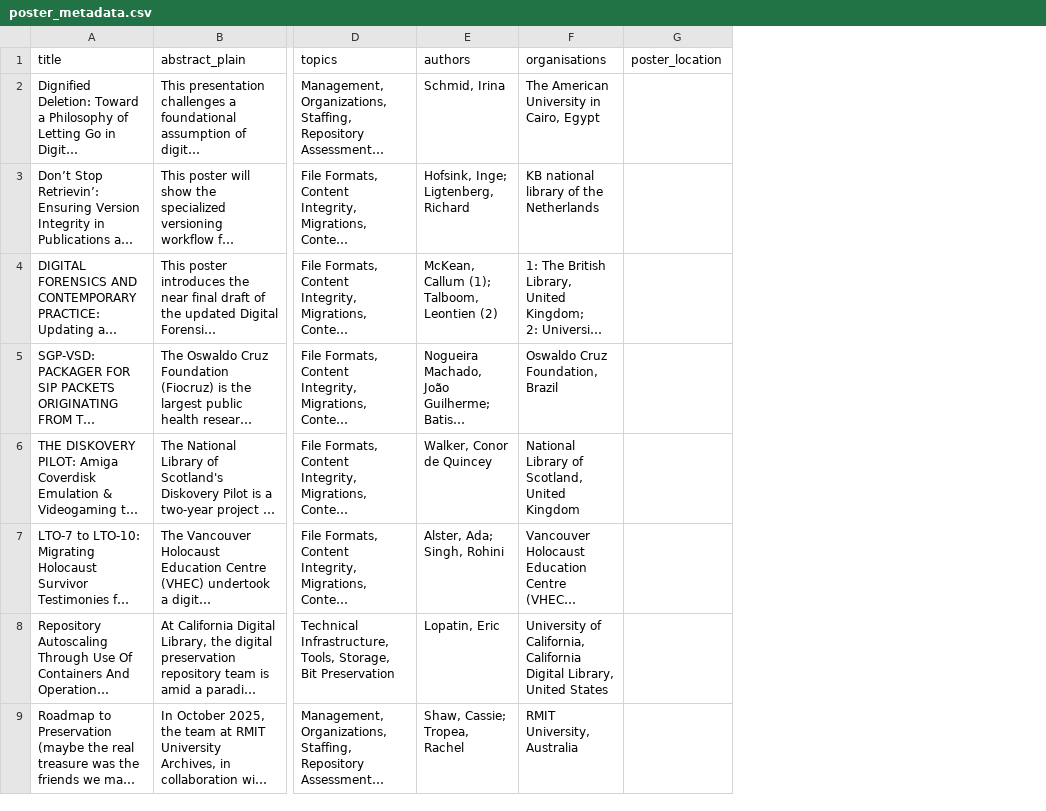
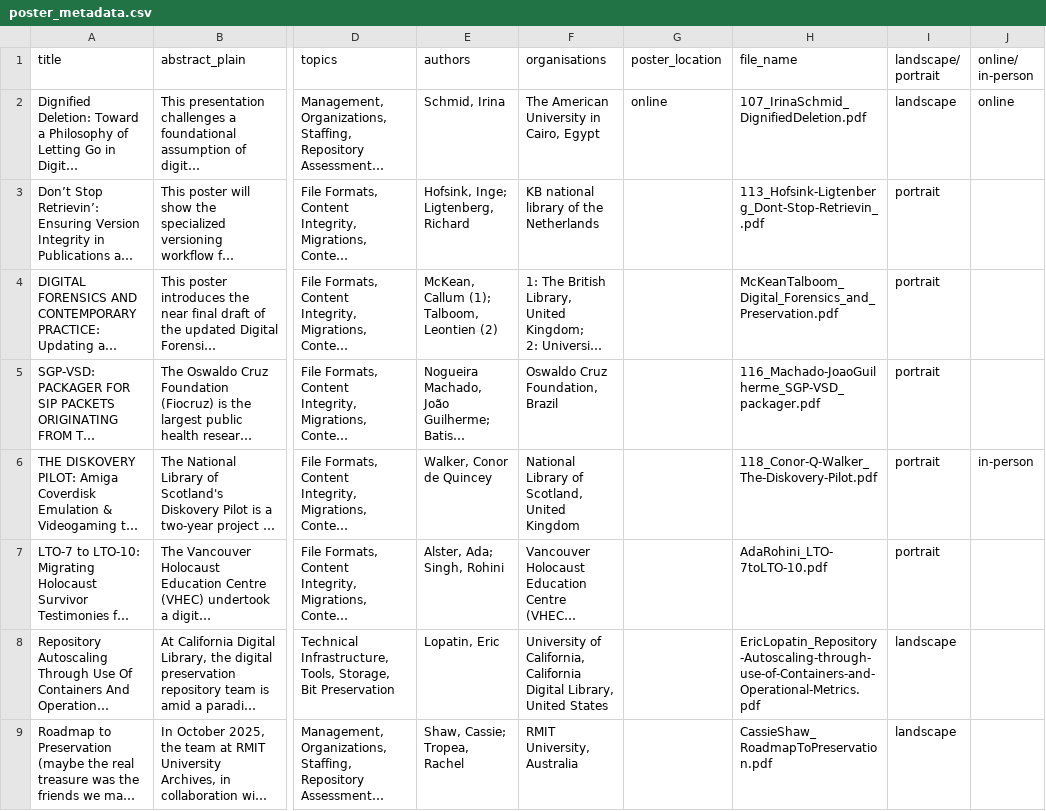
Before and after one commit to Francesca4242/iPres-2026-Posters, a CSV file: poster_metadata.csv, drawn as a sheet; only a part is shown, gaps mark what is left out; long unchanged cells end in …; the diff names each change by its address in the sheet, - before the commit and + after, or states it on an @@ line.

Commit message:
Add files via upload

```diff
--- a/poster_metadata.csv
+++ b/poster_metadata.csv
+column H (file_name), rows 2-9: 107_IrinaSchmid_DignifiedDeletion.pdf | 113_Hofsink-Ligtenberg_Dont-Stop-Retrievin_.pdf | McKeanTalboom_Digital_Forensics_and_Preservation.pdf | 116_Machado-JoaoGuilherme_SGP-VSD_packager.pdf | 118_Conor-Q-Walker_The-Diskovery-Pilot.pdf | AdaRohini_LTO-7toLTO-10.pdf | EricLopatin_Repository-Autoscaling-through-use-of-Containers-and-Operational-Metrics.pdf | CassieShaw_RoadmapToPreservation.pdf
+column I (landscape/ portrait), rows 2-9: landscape | portrait | portrait | portrait | portrait | portrait | landscape | landscape
+column J (online/ in-person), rows 2-6: online |  |  |  | in-person
-G2 (poster_location): (empty)
+G2 (poster_location): online
```
